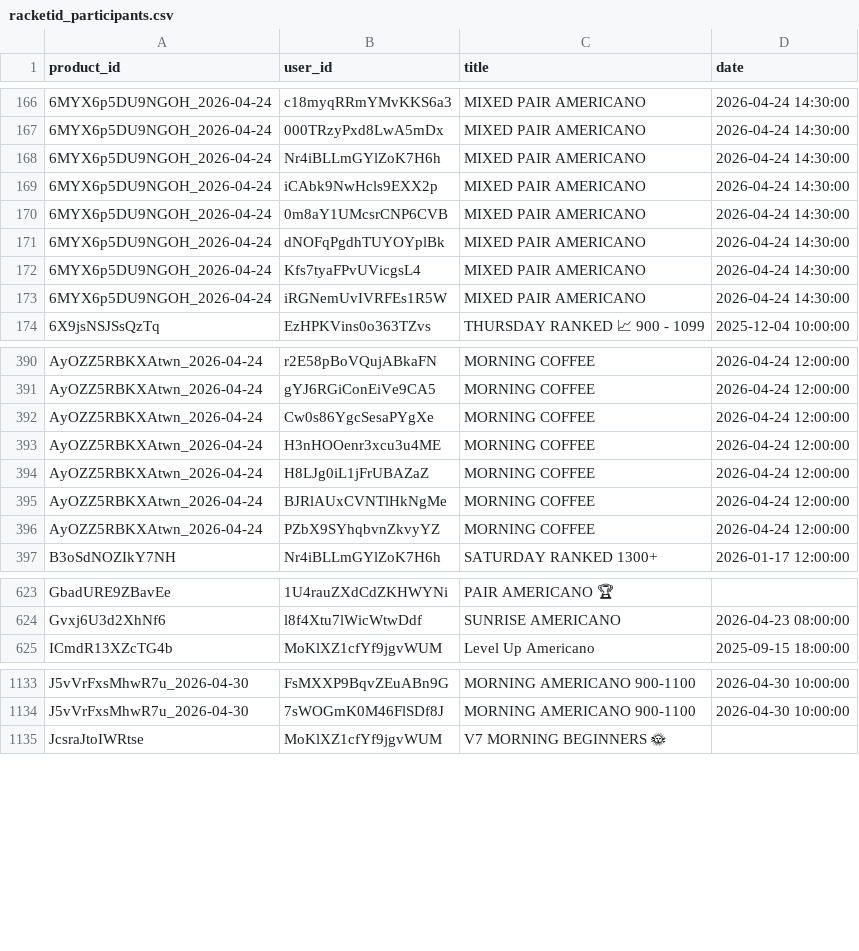
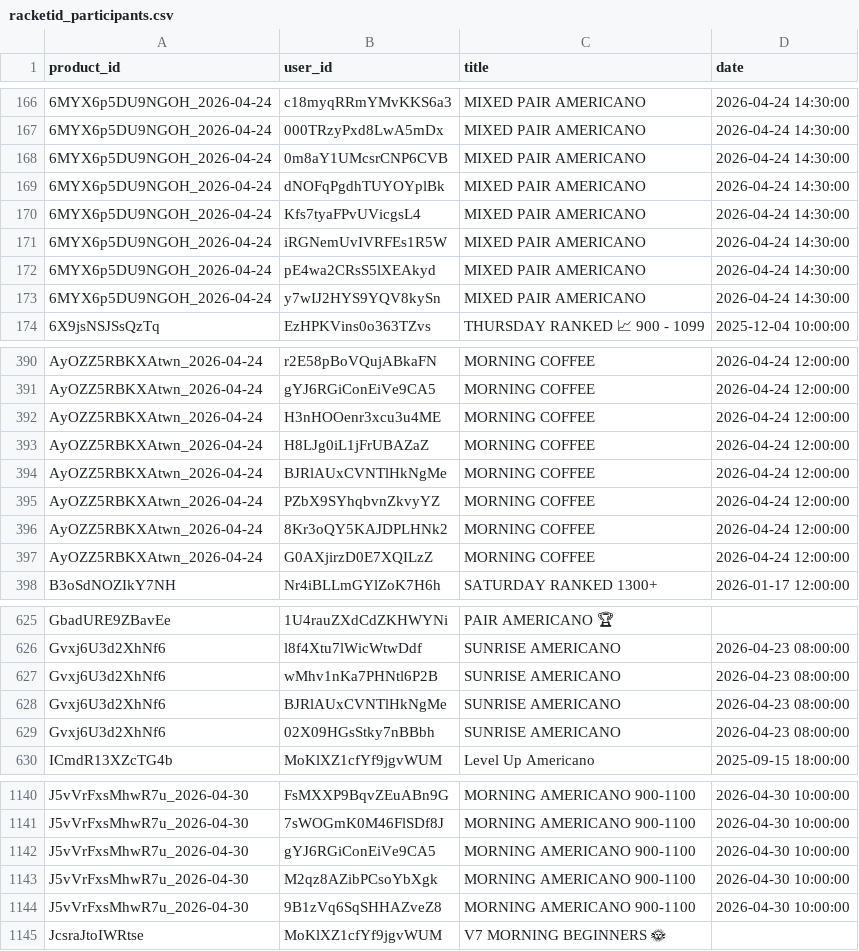
Before and after one commit to omalkut-prog/v7padel, a CSV file: data/racketid_participants.csv, drawn as a sheet; only a part is shown, gaps mark what is left out; the diff covers the shown part only.

```diff
--- a/data/racketid_participants.csv
+++ b/data/racketid_participants.csv
@@ -167,4 +167,2 @@ product_id,user_id,title,date
 6MYX6p5DU9NGOH_2026-04-24,000TRzyPxd8LwA5mDx,MIXED PAIR AMERICANO,2026-04-24 14:30:00
-6MYX6p5DU9NGOH_2026-04-24,Nr4iBLLmGYlZoK7H6h,MIXED PAIR AMERICANO,2026-04-24 14:30:00
-6MYX6p5DU9NGOH_2026-04-24,iCAbk9NwHcls9EXX2p,MIXED PAIR AMERICANO,2026-04-24 14:30:00
 6MYX6p5DU9NGOH_2026-04-24,0m8aY1UMcsrCNP6CVB,MIXED PAIR AMERICANO,2026-04-24 14:30:00
@@ -173,2 +171,4 @@ product_id,user_id,title,date
 6MYX6p5DU9NGOH_2026-04-24,iRGNemUvIVRFEs1R5W,MIXED PAIR AMERICANO,2026-04-24 14:30:00
+6MYX6p5DU9NGOH_2026-04-24,pE4wa2CRsS5lXEAkyd,MIXED PAIR AMERICANO,2026-04-24 14:30:00
+6MYX6p5DU9NGOH_2026-04-24,y7wIJ2HYS9YQV8kySn,MIXED PAIR AMERICANO,2026-04-24 14:30:00
 6X9jsNSJSsQzTq,EzHPKVins0o363TZvs,THURSDAY RANKED 📈 900 - 1099,2025-12-04 10:00:00
@@ -391,3 +391,2 @@ AyOZZ5RBKXAtwn_2026-04-24,r2E58pBoVQujABkaFN,MORNING COFFEE,2026-04-24 12:00:00
 AyOZZ5RBKXAtwn_2026-04-24,gYJ6RGiConEiVe9CA5,MORNING COFFEE,2026-04-24 12:00:00
-AyOZZ5RBKXAtwn_2026-04-24,Cw0s86YgcSesaPYgXe,MORNING COFFEE,2026-04-24 12:00:00
 AyOZZ5RBKXAtwn_2026-04-24,H3nHOOenr3xcu3u4ME,MORNING COFFEE,2026-04-24 12:00:00
@@ -396,2 +395,4 @@ AyOZZ5RBKXAtwn_2026-04-24,BJRlAUxCVNTlHkNgMe,MORNING COFFEE,2026-04-24 12:00:00
 AyOZZ5RBKXAtwn_2026-04-24,PZbX9SYhqbvnZkvyYZ,MORNING COFFEE,2026-04-24 12:00:00
+AyOZZ5RBKXAtwn_2026-04-24,8Kr3oQY5KAJDPLHNk2,MORNING COFFEE,2026-04-24 12:00:00
+AyOZZ5RBKXAtwn_2026-04-24,G0AXjirzD0E7XQILzZ,MORNING COFFEE,2026-04-24 12:00:00
 B3oSdNOZIkY7NH,Nr4iBLLmGYlZoK7H6h,SATURDAY RANKED 1300+,2026-01-17 12:00:00
@@ -624,2 +626,5 @@ GbadURE9ZBavEe,1U4rauZXdCdZKHWYNi,PAIR AMERICANO 🏆,
 Gvxj6U3d2XhNf6,l8f4Xtu7lWicWtwDdf,SUNRISE AMERICANO,2026-04-23 08:00:00
+Gvxj6U3d2XhNf6,wMhv1nKa7PHNtl6P2B,SUNRISE AMERICANO,2026-04-23 08:00:00
+Gvxj6U3d2XhNf6,BJRlAUxCVNTlHkNgMe,SUNRISE AMERICANO,2026-04-23 08:00:00
+Gvxj6U3d2XhNf6,02X09HGsStky7nBBbh,SUNRISE AMERICANO,2026-04-23 08:00:00
 ICmdR13XZcTG4b,MoKlXZ1cfYf9jgvWUM,Level Up Americano,2025-09-15 18:00:00
@@ -1134,2 +1141,5 @@ J5vVrFxsMhwR7u_2026-04-30,FsMXXP9BqvZEuABn9G,MORNING AMERICANO 900-1100,2026-04-
 J5vVrFxsMhwR7u_2026-04-30,7sWOGmK0M46FlSDf8J,MORNING AMERICANO 900-1100,2026-04-30 10:00:00
+J5vVrFxsMhwR7u_2026-04-30,gYJ6RGiConEiVe9CA5,MORNING AMERICANO 900-1100,2026-04-30 10:00:00
+J5vVrFxsMhwR7u_2026-04-30,M2qz8AZibPCsoYbXgk,MORNING AMERICANO 900-1100,2026-04-30 10:00:00
+J5vVrFxsMhwR7u_2026-04-30,9B1zVq6SqSHHAZveZ8,MORNING AMERICANO 900-1100,2026-04-30 10:00:00
 JcsraJtoIWRtse,MoKlXZ1cfYf9jgvWUM,V7 MORNING BEGINNERS 🌞,
```
Also changed, not shown: 8 added rows, 4 removed rows and 3 edited cells elsewhere in this file, data/customer_linkage.csv, data/racketid_members.csv, 6 other files.
